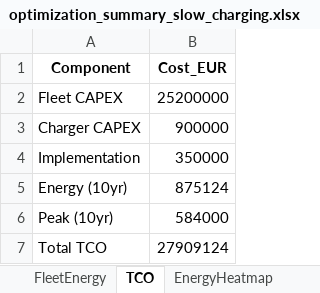
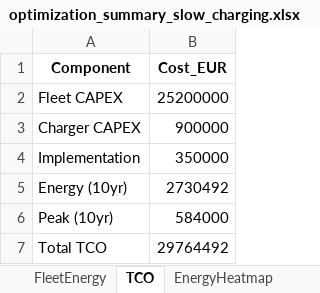
Before and after one commit to prvnpandey/EvTransitMatsim, an Excel workbook: python/optimization_summary_slow_charging.xlsx, sheet TCO, drawn as a sheet; values as stored, in another font and other column widths than the file's, no borders; the diff names each change by its address in the sheet, - before the commit and + after, or states it on an @@ line.

```diff
--- a/python/optimization_summary_slow_charging.xlsx (sheet TCO)
+++ b/python/optimization_summary_slow_charging.xlsx (sheet TCO)
-B5 (Cost_EUR): 875124
+B5 (Cost_EUR): 2730492
-B7 (Cost_EUR): 27909124
+B7 (Cost_EUR): 29764492
```
Also changed, not shown: sheet EnergyHeatmap, sheet ChargerActivity, sheet FleetEnergy, sheet FleetUtilisation, sheet ChargerUtilisation, python/optimization_dataset.xlsx, python/optimization_summary_fast_charging.xlsx, 4 other files.
